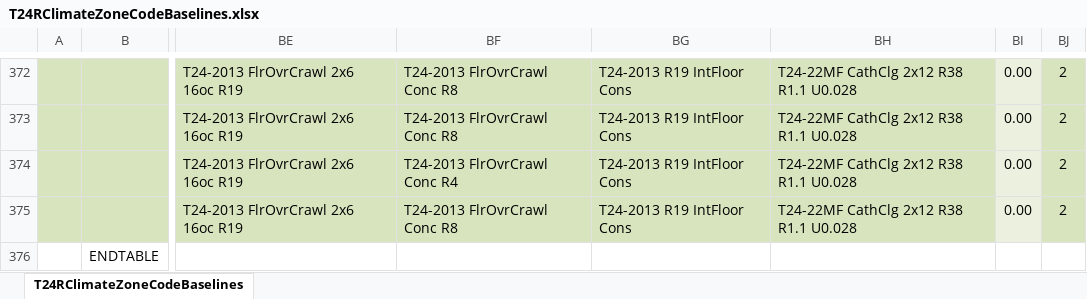
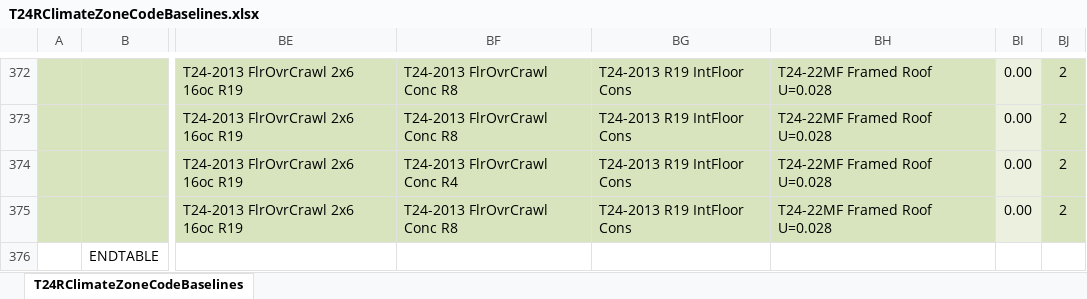
Before and after one commit to joesinger12/sync-svn-to-git, an Excel workbook: RulesetDev/Rulesets/shared/T24RClimateZoneCodeBaselines.xlsx, sheet T24RClimateZoneCodeBaselines, drawn as a sheet; only a part is shown, gaps mark what is left out; values as stored, in another font and other column widths than the file's, no borders; the diff covers the shown part only; the diff names each change by its address in the sheet, - before the commit and + after, or states it on an @@ line.

```diff
--- a/RulesetDev/Rulesets/shared/T24RClimateZoneCodeBaselines.xlsx (sheet T24RClimateZoneCodeBaselines)
+++ b/RulesetDev/Rulesets/shared/T24RClimateZoneCodeBaselines.xlsx (sheet T24RClimateZoneCodeBaselines)
-BH372:BH375: T24-22MF CathClg 2x12 R38 R1.1 U0.028
+BH372:BH375: T24-22MF Framed Roof U=0.028
```
Also changed, not shown: 28 edited cells elsewhere in this sheet, 3 other files.
